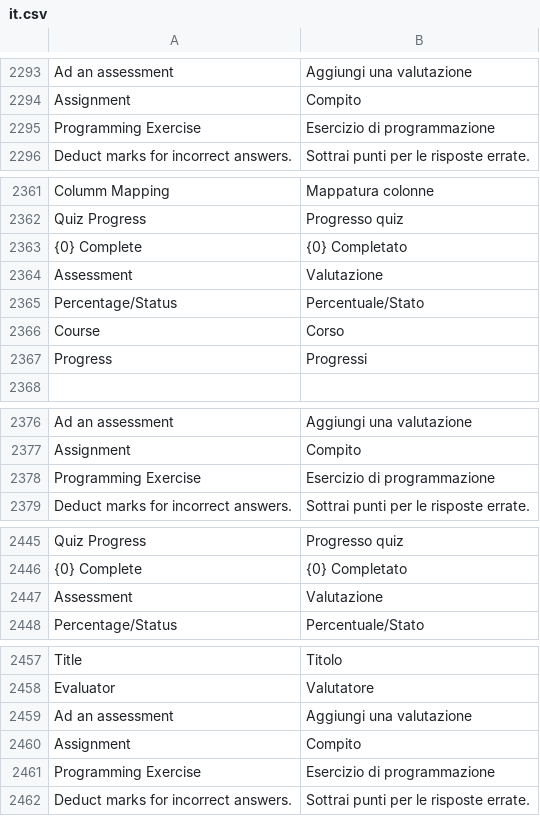
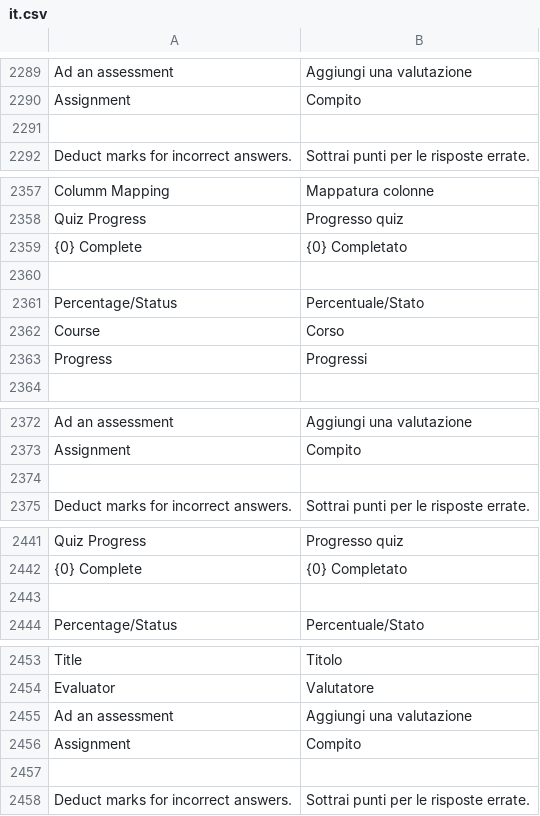
Before and after one commit to mrossi-os/lms, a CSV file: lms/translations/it.csv, drawn as a sheet; only a part is shown, gaps mark what is left out; addresses are those after the commit; the diff covers the shown part only; the diff names each change by its address in the sheet, - before the commit and + after, or states it on an @@ line.

```diff
--- a/lms/translations/it.csv
+++ b/lms/translations/it.csv
-row 2291: Programming Exercise | Esercizio di programmazione
+row 2291: (empty)
-row 2360: Assessment | Valutazione
+row 2360: (empty)
-row 2374: Programming Exercise | Esercizio di programmazione
+row 2374: (empty)
-row 2443: Assessment | Valutazione
+row 2443: (empty)
-row 2457: Programming Exercise | Esercizio di programmazione
+row 2457: (empty)
```
Also changed, not shown: 1 added row, 6 removed rows and 50 edited cells elsewhere in this file, 4 other files.
